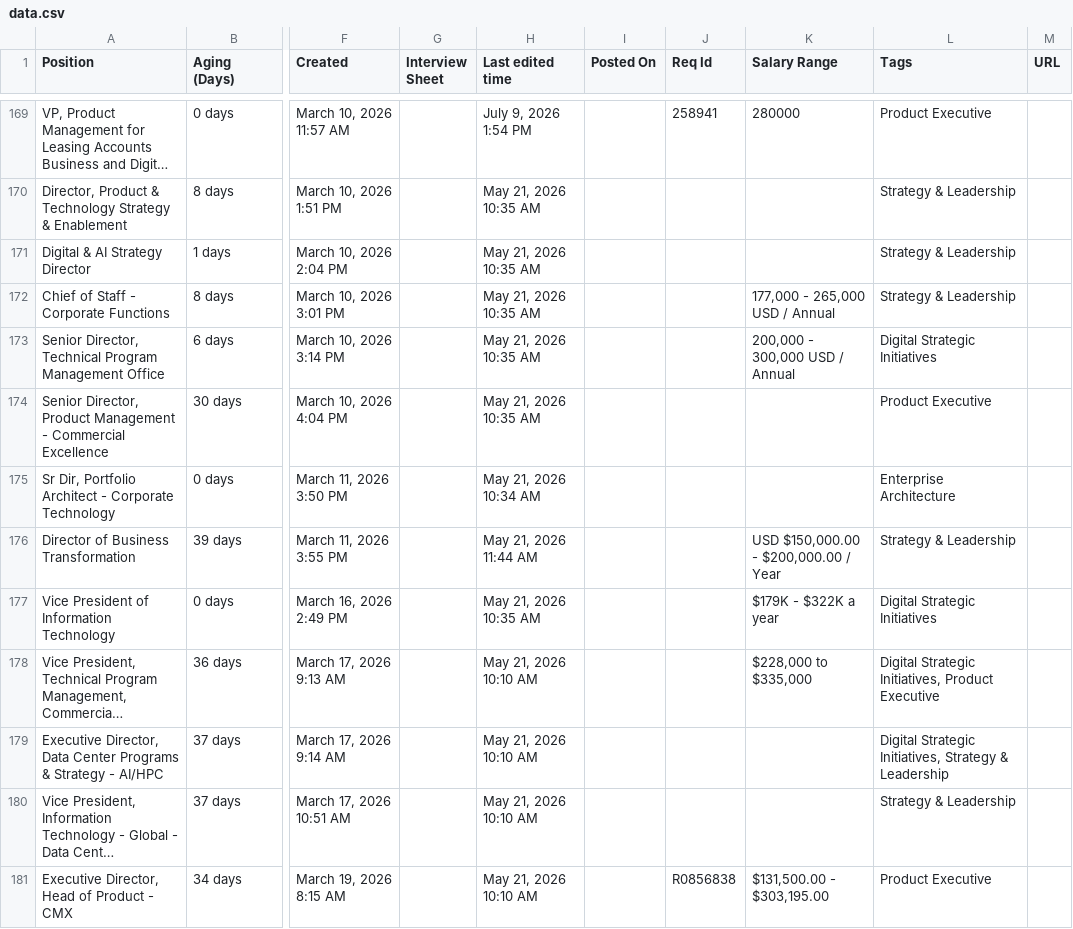
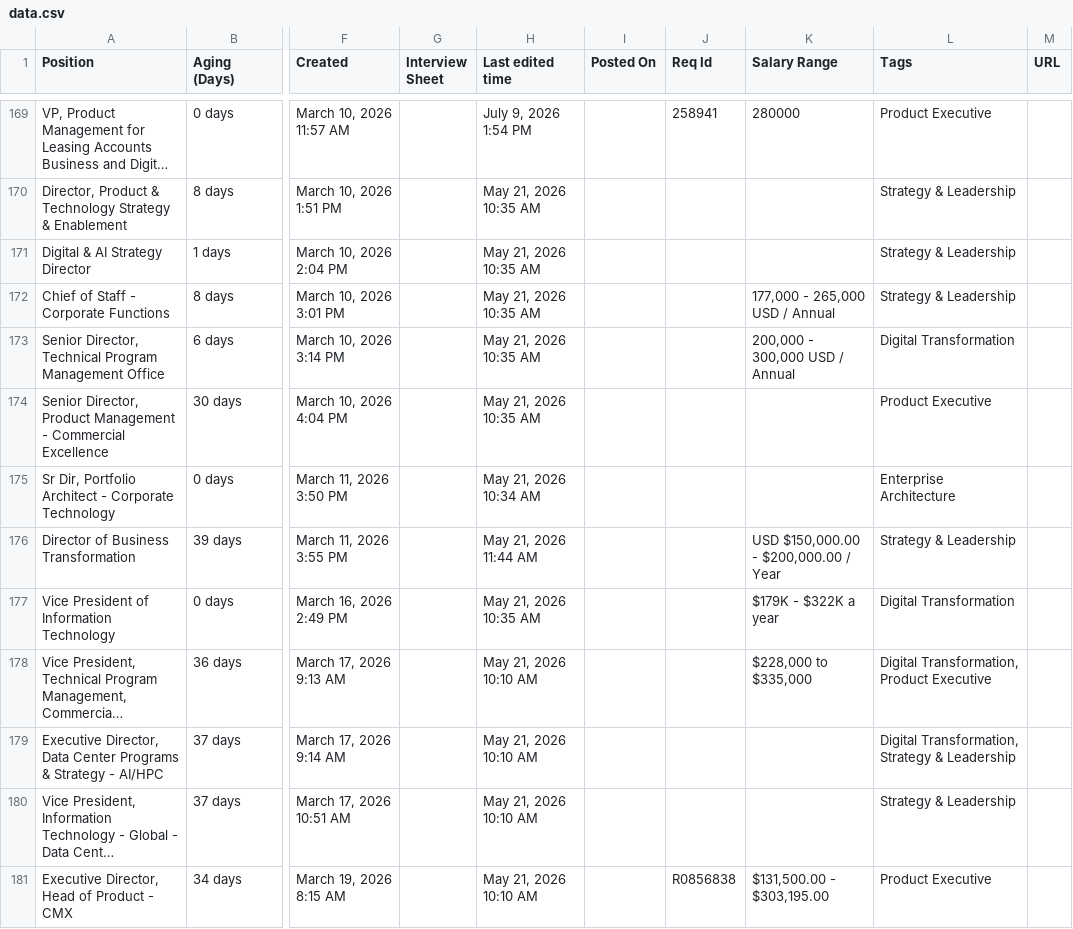
Before and after one commit to sapnasudhir/job-application-dashboard, a CSV file: data/data.csv, drawn as a sheet; only a part is shown, gaps mark what is left out; long unchanged cells end in …; the diff covers the shown part only; the diff names each change by its address in the sheet, - before the commit and + after, or states it on an @@ line.

Commit message:
Update data.csv — 2026-07-27T18:12:03.854Z (Resumes and JDs 5ea5e11e5ecd49ce810dd7dc5e35422b_all.csv)

```diff
--- a/data/data.csv
+++ b/data/data.csv
-L173 (Tags): Digital Strategic Initiatives
+L173 (Tags): Digital Transformation
-L177 (Tags): Digital Strategic Initiatives
+L177 (Tags): Digital Transformation
-L178 (Tags): Digital Strategic Initiatives, Product Executive
+L178 (Tags): Digital Transformation, Product Executive
-L179 (Tags): Digital Strategic Initiatives, Strategy &…
+L179 (Tags): Digital Transformation, Strategy &…
```
Also changed, not shown: 2 added rows and 173 edited cells elsewhere in this file.
